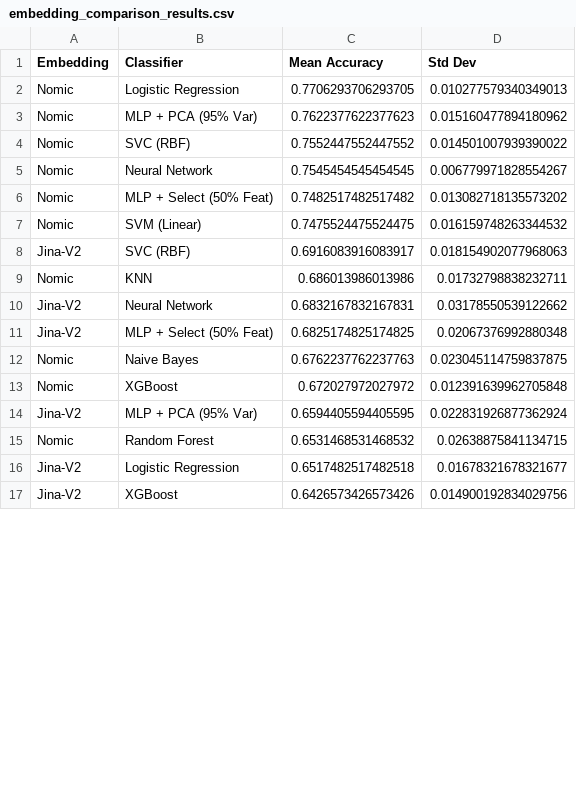
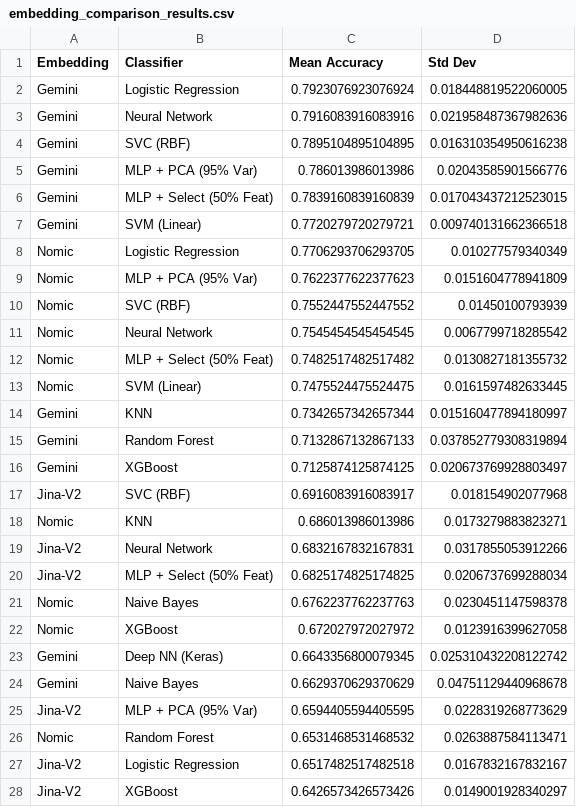
Before and after one commit to HasinthakaPiyumal/AI-Pattern-Mining-Project, a CSV file: experiments-llm/embedding_comparison_results.csv, drawn as a sheet; only a part is shown; the diff covers the shown part only.

Commit message:
executed more emb got result

```diff
--- a/experiments-llm/embedding_comparison_results.csv
+++ b/experiments-llm/embedding_comparison_results.csv
@@ -1,17 +1,28 @@
 Embedding,Classifier,Mean Accuracy,Std Dev
-Nomic,Logistic Regression,0.7706293706293705,0.010277579340349013
-Nomic,MLP + PCA (95% Var),0.7622377622377623,0.015160477894180962
-Nomic,SVC (RBF),0.7552447552447552,0.014501007939390022
-Nomic,Neural Network,0.7545454545454545,0.006779971828554267
-Nomic,MLP + Select (50% Feat),0.7482517482517482,0.013082718135573202
-Nomic,SVM (Linear),0.7475524475524475,0.016159748263344532
-Jina-V2,SVC (RBF),0.6916083916083917,0.018154902077968063
-Nomic,KNN,0.686013986013986,0.01732798838232711
-Jina-V2,Neural Network,0.6832167832167831,0.03178550539122662
-Jina-V2,MLP + Select (50% Feat),0.6825174825174825,0.02067376992880348
-Nomic,Naive Bayes,0.6762237762237763,0.023045114759837875
-Nomic,XGBoost,0.672027972027972,0.012391639962705848
-Jina-V2,MLP + PCA (95% Var),0.6594405594405595,0.022831926877362924
-Nomic,Random Forest,0.6531468531468532,0.02638875841134715
-Jina-V2,Logistic Regression,0.6517482517482518,0.01678321678321677
-Jina-V2,XGBoost,0.6426573426573426,0.014900192834029756
+Gemini,Logistic Regression,0.7923076923076924,0.018448819522060005
+Gemini,Neural Network,0.7916083916083916,0.021958487367982636
+Gemini,SVC (RBF),0.7895104895104895,0.016310354950616238
+Gemini,MLP + PCA (95% Var),0.786013986013986,0.02043585901566776
+Gemini,MLP + Select (50% Feat),0.7839160839160839,0.017043437212523015
+Gemini,SVM (Linear),0.7720279720279721,0.009740131662366518
+Nomic,Logistic Regression,0.7706293706293705,0.010277579340349
+Nomic,MLP + PCA (95% Var),0.7622377622377623,0.0151604778941809
+Nomic,SVC (RBF),0.7552447552447552,0.01450100793939
+Nomic,Neural Network,0.7545454545454545,0.0067799718285542
+Nomic,MLP + Select (50% Feat),0.7482517482517482,0.0130827181355732
+Nomic,SVM (Linear),0.7475524475524475,0.0161597482633445
+Gemini,KNN,0.7342657342657344,0.015160477894180997
+Gemini,Random Forest,0.7132867132867133,0.037852779308319894
+Gemini,XGBoost,0.7125874125874125,0.020673769928803497
+Jina-V2,SVC (RBF),0.6916083916083917,0.018154902077968
+Nomic,KNN,0.686013986013986,0.0173279883823271
+Jina-V2,Neural Network,0.6832167832167831,0.0317855053912266
+Jina-V2,MLP + Select (50% Feat),0.6825174825174825,0.0206737699288034
+Nomic,Naive Bayes,0.6762237762237763,0.0230451147598378
+Nomic,XGBoost,0.672027972027972,0.0123916399627058
+Gemini,Deep NN (Keras),0.6643356800079345,0.025310432208122742
+Gemini,Naive Bayes,0.6629370629370629,0.04751129440968678
+Jina-V2,MLP + PCA (95% Var),0.6594405594405595,0.0228319268773629
+Nomic,Random Forest,0.6531468531468532,0.0263887584113471
+Jina-V2,Logistic Regression,0.6517482517482518,0.0167832167832167
+Jina-V2,XGBoost,0.6426573426573426,0.0149001928340297
```
Also changed, not shown: 17 added rows, 2 removed rows and 35 edited cells elsewhere in this file, 3 other files.
